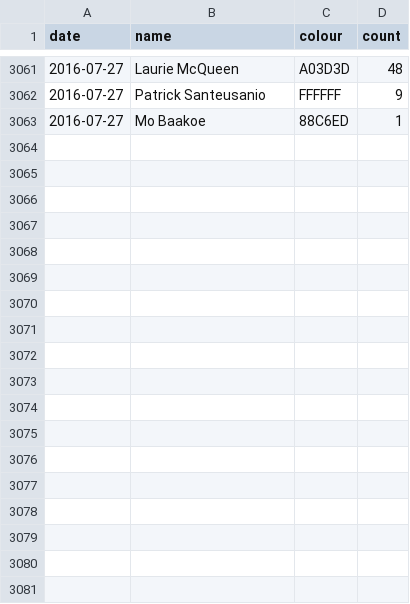
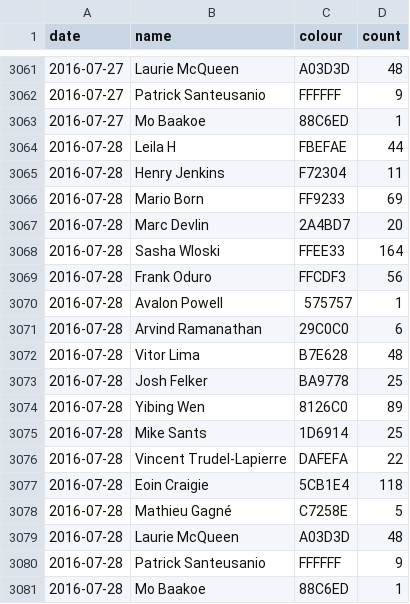
Before and after one commit to Josh2K/Josh2K.github.io, a CSV file: segmentcountovertime.csv, drawn as a sheet; only a part is shown, gaps mark what is left out; the diff names each change by its address in the sheet, - before the commit and + after, or states it on an @@ line.

```diff
--- a/segmentcountovertime.csv
+++ b/segmentcountovertime.csv
+row 3064: 2016-07-28 | Leila H | FBEFAE | 44
+row 3065: 2016-07-28 | Henry Jenkins | F72304 | 11
+row 3066: 2016-07-28 | Mario Born | FF9233 | 69
+row 3067: 2016-07-28 | Marc Devlin | 2A4BD7 | 20
+row 3068: 2016-07-28 | Sasha Wloski | FFEE33 | 164
+row 3069: 2016-07-28 | Frank Oduro | FFCDF3 | 56
+row 3070: 2016-07-28 | Avalon Powell | 575757 | 1
+row 3071: 2016-07-28 | Arvind Ramanathan | 29C0C0 | 6
+row 3072: 2016-07-28 | Vitor Lima | B7E628 | 48
+row 3073: 2016-07-28 | Josh Felker | BA9778 | 25
+row 3074: 2016-07-28 | Yibing Wen | 8126C0 | 89
+row 3075: 2016-07-28 | Mike Sants | 1D6914 | 25
+row 3076: 2016-07-28 | Vincent Trudel-Lapierre | DAFEFA | 22
+row 3077: 2016-07-28 | Eoin Craigie | 5CB1E4 | 118
+row 3078: 2016-07-28 | Mathieu Gagné | C7258E | 5
+row 3079: 2016-07-28 | Laurie McQueen | A03D3D | 48
+row 3080: 2016-07-28 | Patrick Santeusanio | FFFFFF | 9
+row 3081: 2016-07-28 | Mo Baakoe | 88C6ED | 1
```
Also changed, not shown: distance.csv, trimmed_segmentcountovertime.csv, 4 other files.
